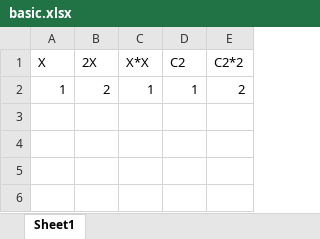
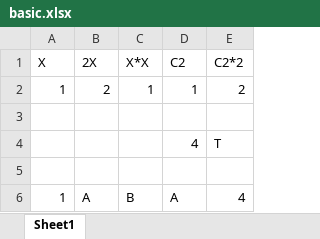
Before and after one commit to jiboncom/macroSim, an Excel workbook: basic.xlsx, sheet Sheet1, drawn as a sheet; values as stored, in another font and other column widths than the file's, no borders; the diff names each change by its address in the sheet, - before the commit and + after, or states it on an @@ line.

```diff
--- a/basic.xlsx (sheet Sheet1)
+++ b/basic.xlsx (sheet Sheet1)
+row 3: (empty)
+row 4:  |  |  | 4 | T
+row 5: (empty)
+row 6: 1 | A | B | A | 4
```
Also changed, not shown: 3 other files.
